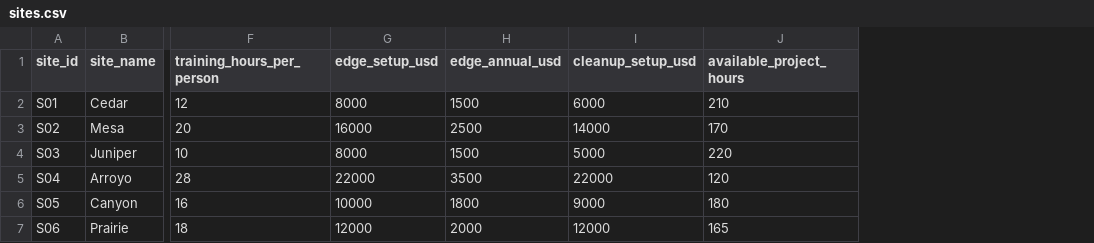
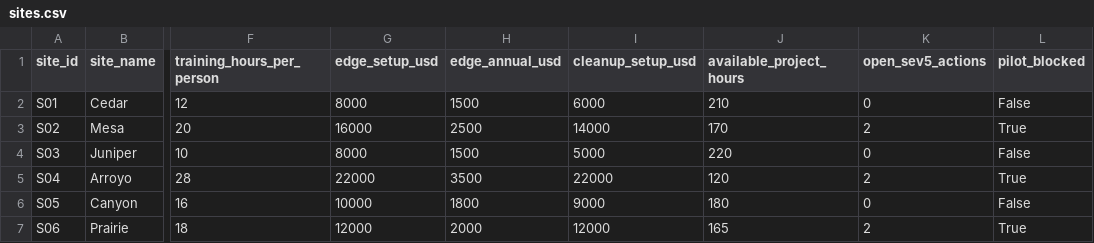
Before and after one commit to Ausnguy/CaseQuest-2026, a CSV file: data/processed/sites.csv, drawn as a sheet; only a part is shown, gaps mark what is left out; the diff names each change by its address in the sheet, - before the commit and + after, or states it on an @@ line.

```diff
--- a/data/processed/sites.csv
+++ b/data/processed/sites.csv
+column K (open_sev5_actions), rows 2-7: 0 | 2 | 0 | 2 | 0 | 2
+column L (pilot_blocked), rows 2-7: False | True | False | True | False | True
```
Also changed, not shown: data/processed/events.csv, data/processed/hse.csv, 15 other files.
